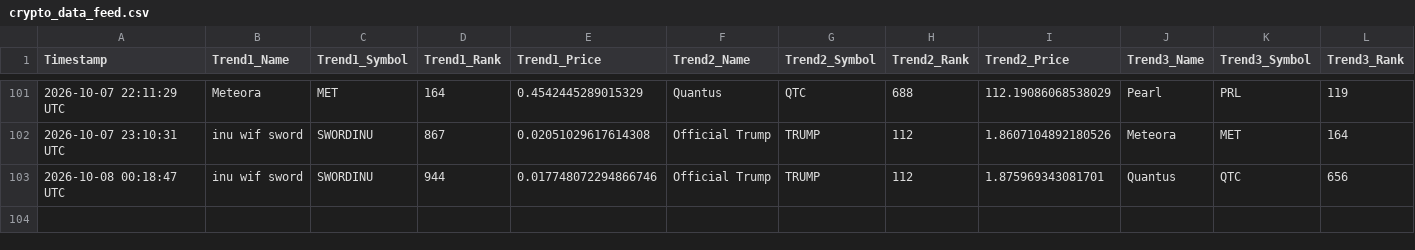
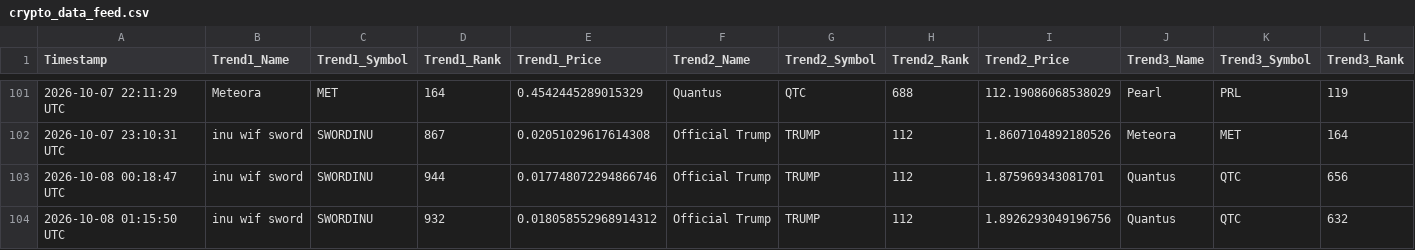
Before and after one commit to ezio-prog/crypto-data-grid, a CSV file: crypto_data_feed.csv, drawn as a sheet; only a part is shown, gaps mark what is left out; rows hold the shown columns only; the diff names each change by its address in the sheet, - before the commit and + after, or states it on an @@ line.

Commit message:
Automated update: Logged data string [skip ci]

```diff
--- a/crypto_data_feed.csv
+++ b/crypto_data_feed.csv
+row 104: 2026-10-08 01:15:50 UTC | inu wif sword | SWORDINU | 932 | 0.018058552968914312 | Official Trump | TRUMP | 112 | 1.8926293049196756 | Quantus | QTC | 632
```
